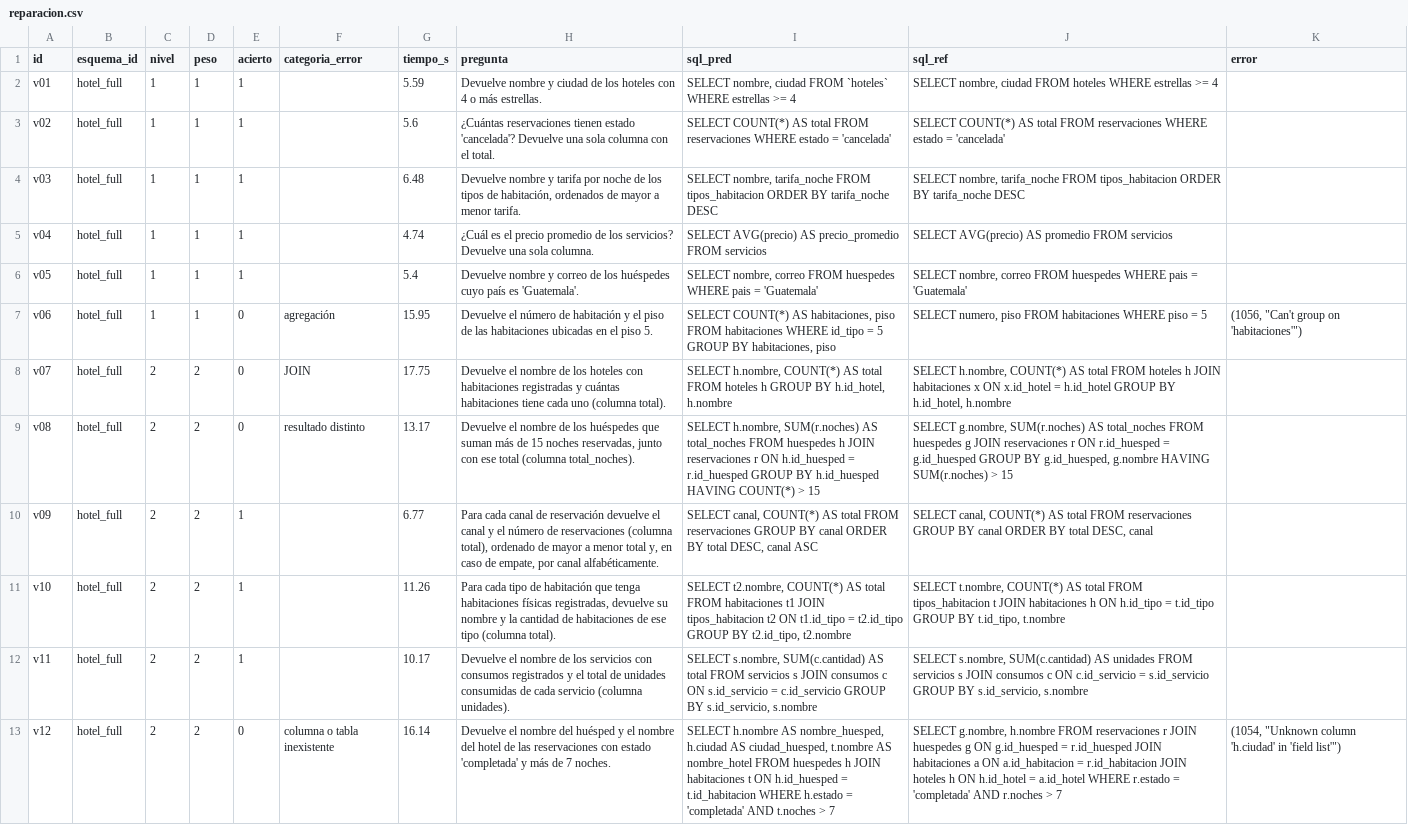
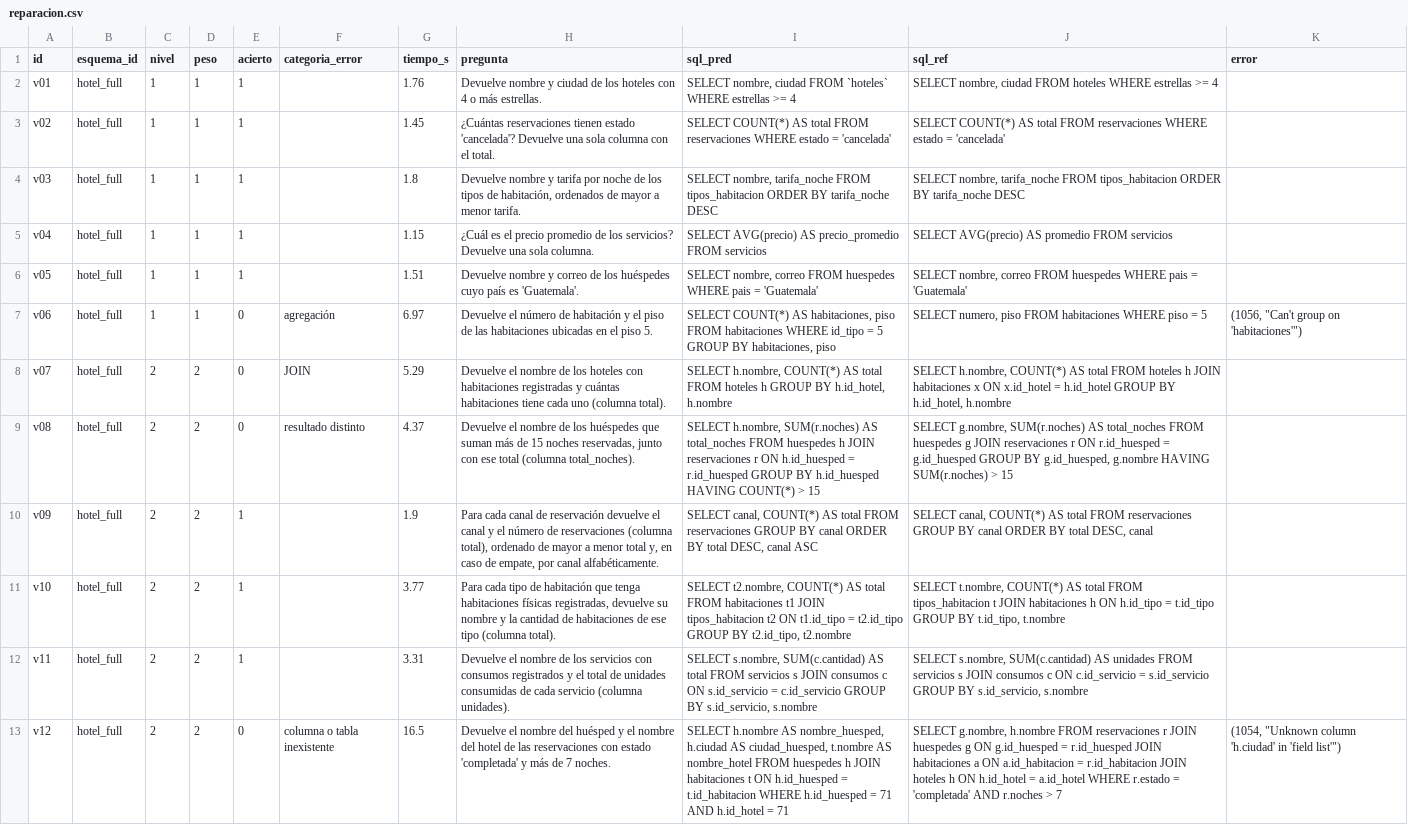
Before and after one commit to Anton17303/Deep-Learning, a CSV file: resultados/reparacion.csv, drawn as a sheet; only a part is shown; the diff covers the shown part only; the diff names each change by its address in the sheet, - before the commit and + after, or states it on an @@ line.

```diff
--- a/resultados/reparacion.csv
+++ b/resultados/reparacion.csv
-G2 (tiempo_s): 5.59
+G2 (tiempo_s): 1.76
-G3 (tiempo_s): 5.6
+G3 (tiempo_s): 1.45
-G4 (tiempo_s): 6.48
+G4 (tiempo_s): 1.8
-G5 (tiempo_s): 4.74
+G5 (tiempo_s): 1.15
-G6 (tiempo_s): 5.4
+G6 (tiempo_s): 1.51
-G7 (tiempo_s): 15.95
+G7 (tiempo_s): 6.97
-G8 (tiempo_s): 17.75
+G8 (tiempo_s): 5.29
-G9 (tiempo_s): 13.17
+G9 (tiempo_s): 4.37
-G10 (tiempo_s): 6.77
+G10 (tiempo_s): 1.9
-G11 (tiempo_s): 11.26
+G11 (tiempo_s): 3.77
-G12 (tiempo_s): 10.17
+G12 (tiempo_s): 3.31
-G13 (tiempo_s): 16.14
+G13 (tiempo_s): 16.5
-I13 (sql_pred): …t.id_habitacion WHERE h.estado = 'completada' AND t.noches > 7
+I13 (sql_pred): …t.id_habitacion WHERE h.id_huesped = 71 AND h.id_hotel = 71
```
Also changed, not shown: 45 edited cells elsewhere in this file, resultados/baseline.csv, resultados/lora_r16.csv, 36 other files.
